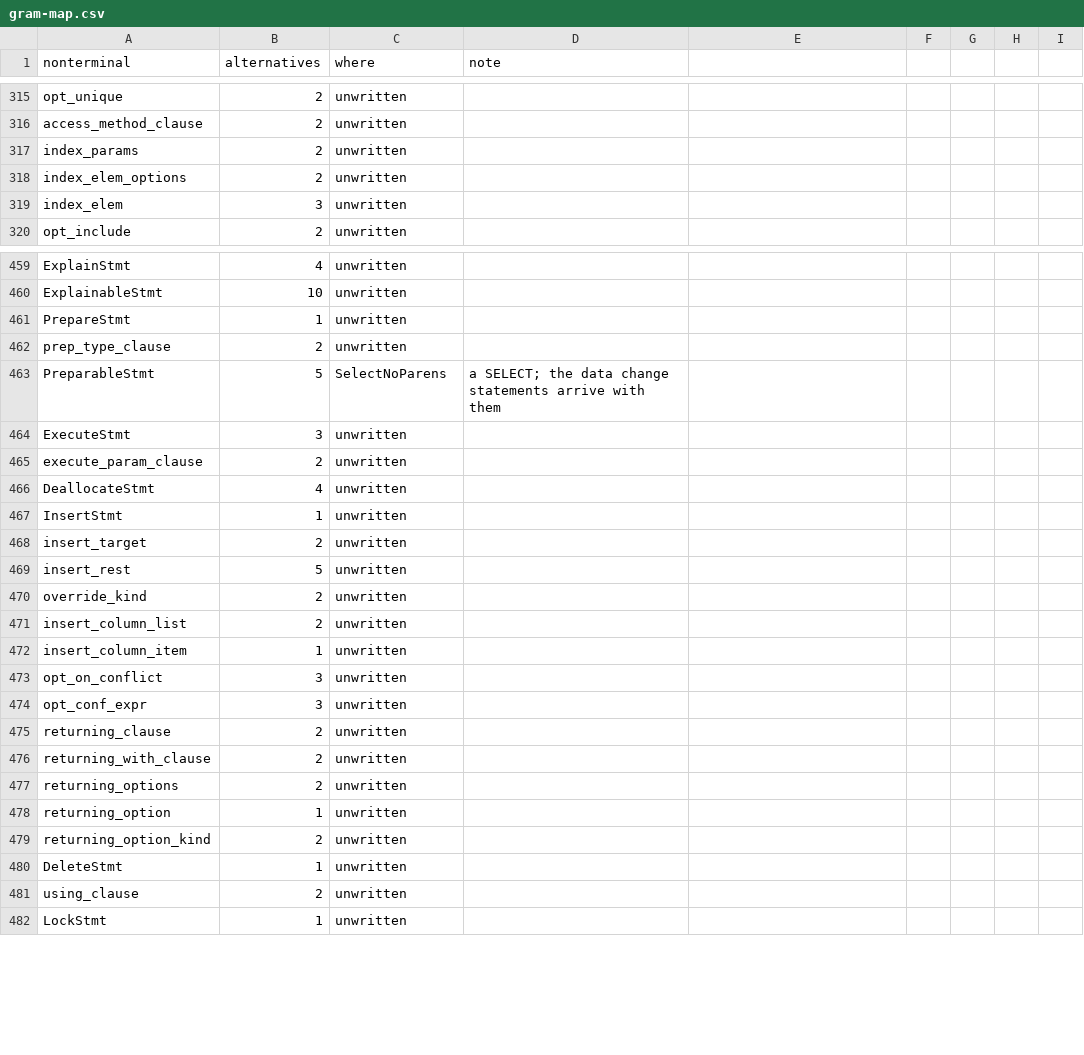
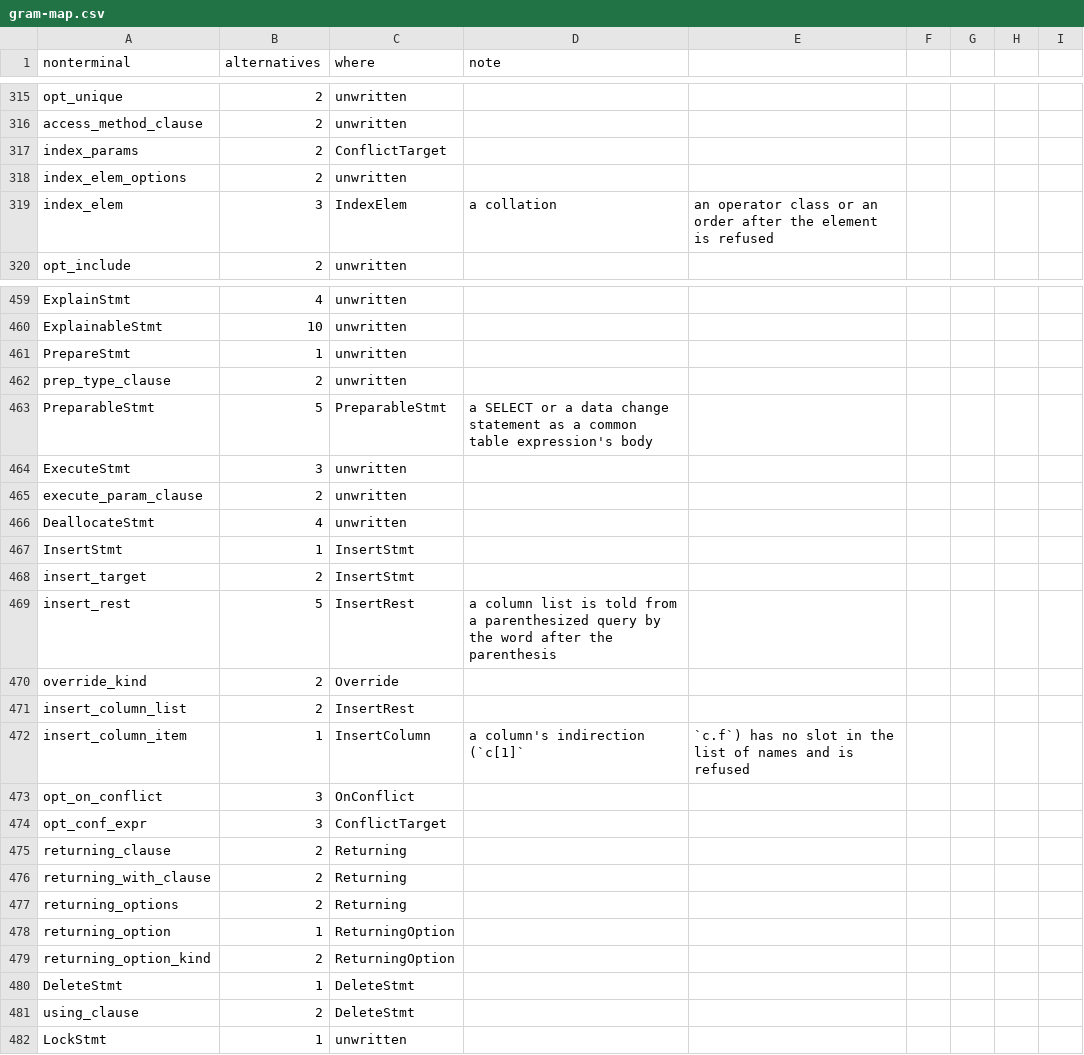
Before and after one commit to dotgram/dotgram, a CSV file: src/DotGram.Sql/PostgreSql/Specification/gram-map.csv, drawn as a sheet; only a part is shown, gaps mark what is left out; the diff covers the shown part only.

```diff
--- a/src/DotGram.Sql/PostgreSql/Specification/gram-map.csv
+++ b/src/DotGram.Sql/PostgreSql/Specification/gram-map.csv
@@ -316,5 +316,5 @@ opt_unique,2,unwritten,
 access_method_clause,2,unwritten,
-index_params,2,unwritten,
+index_params,2,ConflictTarget,
 index_elem_options,2,unwritten,
-index_elem,3,unwritten,
+index_elem,3,IndexElem,a collation, an operator class or an order after the element is refused
 opt_include,2,unwritten,
@@ -462,3 +462,3 @@ PrepareStmt,1,unwritten,
 prep_type_clause,2,unwritten,
-PreparableStmt,5,SelectNoParens,a SELECT; the data change statements arrive with them
+PreparableStmt,5,PreparableStmt,a SELECT or a data change statement as a common table expression's body
 ExecuteStmt,3,unwritten,
@@ -466,17 +466,17 @@ execute_param_clause,2,unwritten,
 DeallocateStmt,4,unwritten,
-InsertStmt,1,unwritten,
-insert_target,2,unwritten,
-insert_rest,5,unwritten,
-override_kind,2,unwritten,
-insert_column_list,2,unwritten,
-insert_column_item,1,unwritten,
-opt_on_conflict,3,unwritten,
-opt_conf_expr,3,unwritten,
-returning_clause,2,unwritten,
-returning_with_clause,2,unwritten,
-returning_options,2,unwritten,
-returning_option,1,unwritten,
-returning_option_kind,2,unwritten,
-DeleteStmt,1,unwritten,
-using_clause,2,unwritten,
+InsertStmt,1,InsertStmt,
+insert_target,2,InsertStmt,
+insert_rest,5,InsertRest,a column list is told from a parenthesized query by the word after the parenthesis
+override_kind,2,Override,
+insert_column_list,2,InsertRest,
+insert_column_item,1,InsertColumn,a column's indirection (`c[1]`, `c.f`) has no slot in the list of names and is refused
+opt_on_conflict,3,OnConflict,
+opt_conf_expr,3,ConflictTarget,
+returning_clause,2,Returning,
+returning_with_clause,2,Returning,
+returning_options,2,Returning,
+returning_option,1,ReturningOption,
+returning_option_kind,2,ReturningOption,
+DeleteStmt,1,DeleteStmt,
+using_clause,2,DeleteStmt,
 LockStmt,1,unwritten,
```
Also changed, not shown: 21 edited cells elsewhere in this file, 21 other files.
